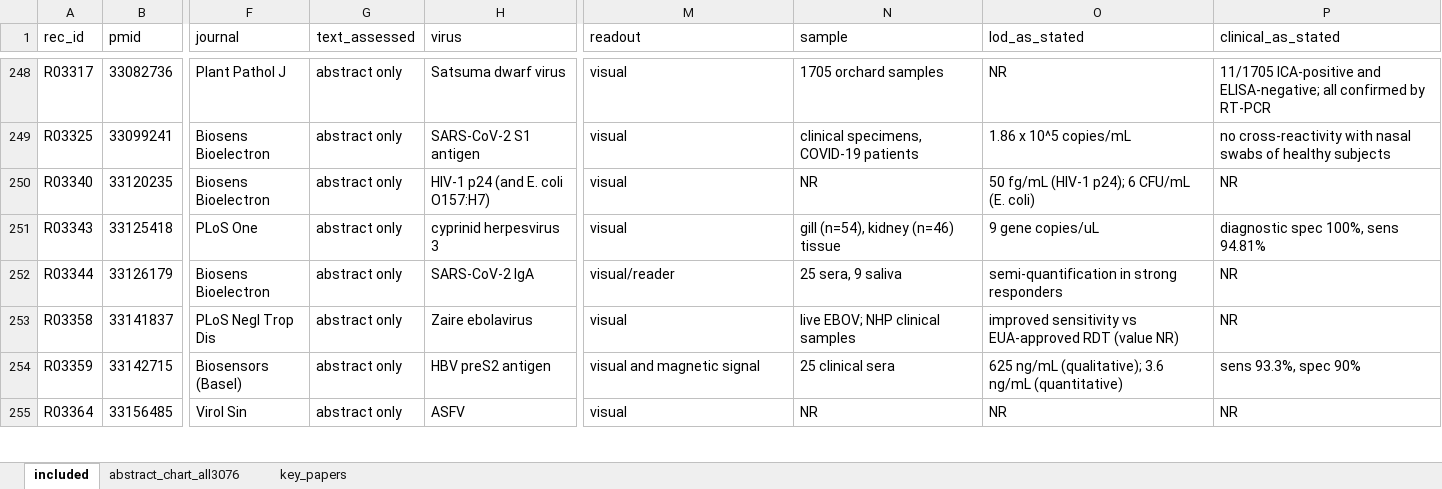
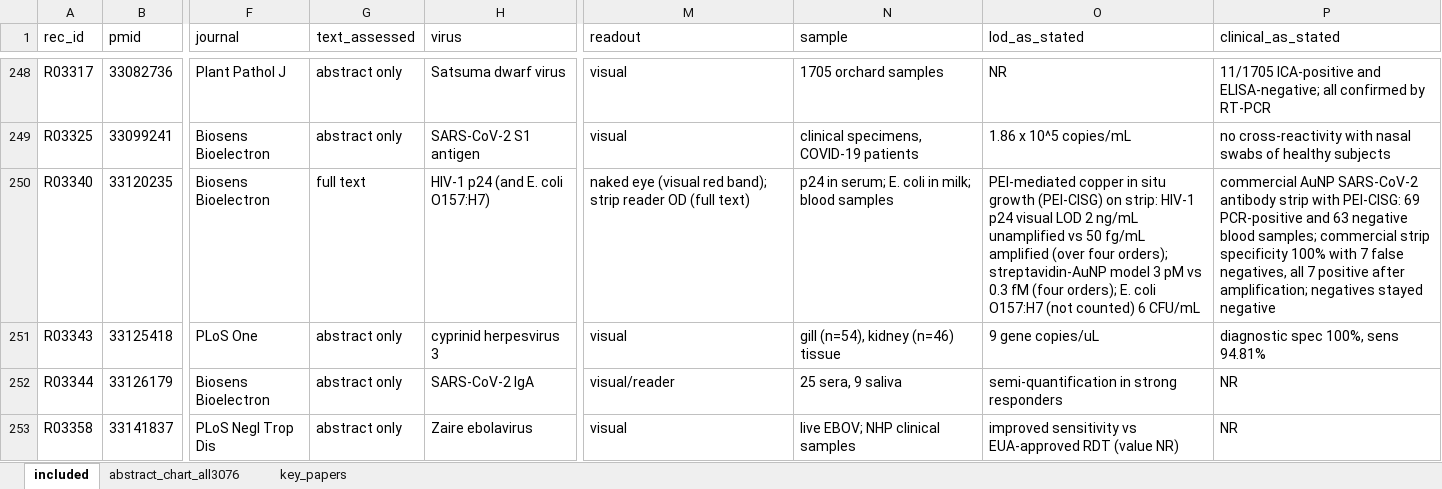
Before and after one commit to nazaninkhazali/R_train, an Excel workbook: lfa-review/04_evidence_table.xlsx, sheet included, drawn as a sheet; only a part is shown, gaps mark what is left out; the shorter side is filled out with more unchanged rows; values as stored, in another font and other column widths than the file's, no borders; the diff covers the shown part only; the diff names each change by its address in the sheet, - before the commit and + after, or states it on an @@ line.

```diff
--- a/lfa-review/04_evidence_table.xlsx (sheet included)
+++ b/lfa-review/04_evidence_table.xlsx (sheet included)
-G250 (text_assessed): abstract only
+G250 (text_assessed): full text
-M250 (readout): visual
+M250 (readout): naked eye (visual red band); strip reader OD (full text)
-N250 (sample): NR
+N250 (sample): p24 in serum; E. coli in milk; blood samples
-O250 (lod_as_stated): 50 fg/mL (HIV-1 p24); 6 CFU/mL (E. coli)
+O250 (lod_as_stated): PEI-mediated copper in situ growth (PEI-CISG) on strip: HIV-1 p24 visual LOD 2 ng/mL unamplified vs 50 fg/mL amplified (over four orders); streptavidin-AuNP model 3 pM vs 0.3 fM (four orders); E. coli O157:H7 (not counted) 6 CFU/mL
-P250 (clinical_as_stated): NR
+P250 (clinical_as_stated): commercial AuNP SARS-CoV-2 antibody strip with PEI-CISG: 69 PCR-positive and 63 negative blood samples; commercial strip specificity 100% with 7 false negatives, all 7 positive after amplification; negatives stayed negative
```
Also changed, not shown: 15 edited cells elsewhere in this sheet, 1 other file.
